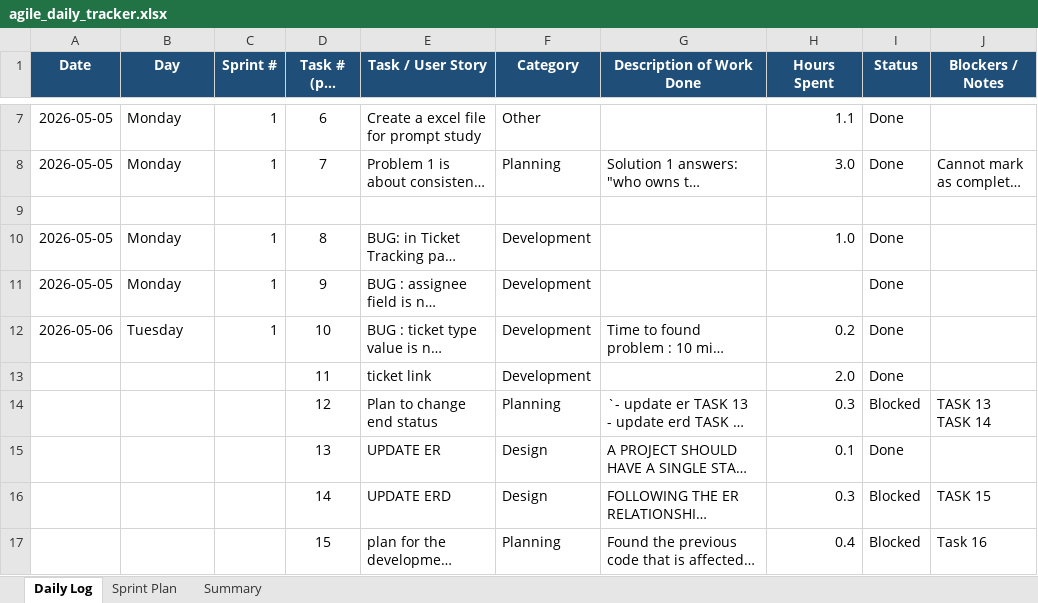
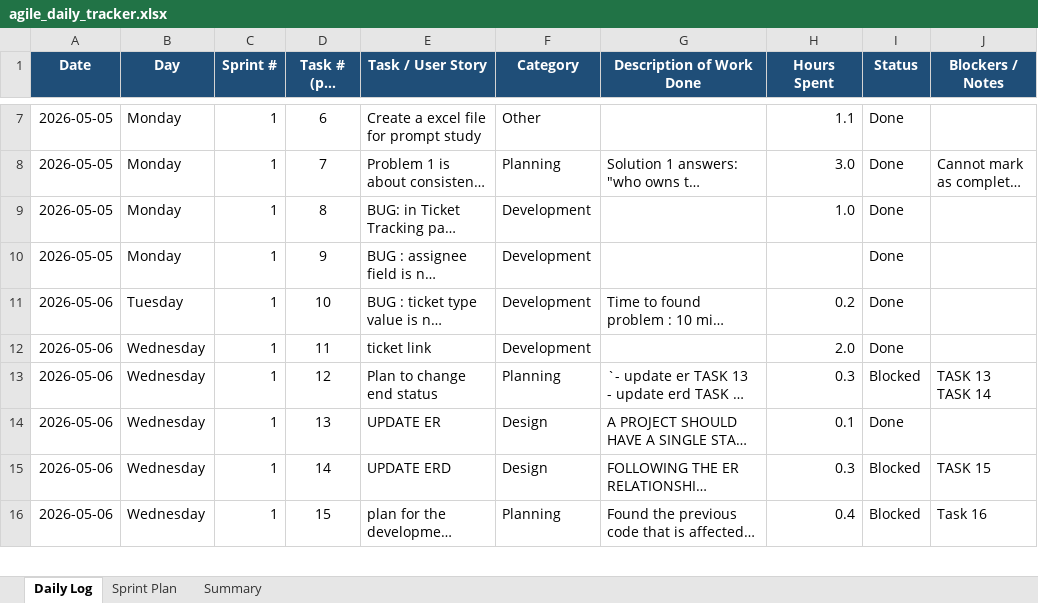
Before and after one commit to maamounyoussef/JIRA-CLONE, an Excel workbook: jira_clone/agile_daily_tracker.xlsx, sheet Daily Log, drawn as a sheet; only a part is shown, gaps mark what is left out; long unchanged cells end in …; values as stored, in another font and other column widths than the file's, no borders; conditional formats not drawn; removed rows and columns are numbered as before the commit, all else as after; rows hold the shown columns only; the diff covers the shown part only; the diff names each change by its address in the sheet, - before the commit and + after, or states it on an @@ line.

Commit message:
5/7/2026-sprint1-task21-22

```diff
--- a/jira_clone/agile_daily_tracker.xlsx (sheet Daily Log)
+++ b/jira_clone/agile_daily_tracker.xlsx (sheet Daily Log)
-row 9: (empty)
-A12:A16 (Date): (empty)
+A12:A16 (Date): 2026-05-06
-B12:B16 (Day): (empty)
+B12:B16 (Day): Wednesday
-C12:C16 (Sprint #): (empty)
+C12:C16 (Sprint #): 1
```
Also changed, not shown: 7 added rows and 3 edited cells elsewhere in this sheet, sheet Summary, formulas that keep their value, jira_clone/prompt_study.xlsx, 2 other files.
